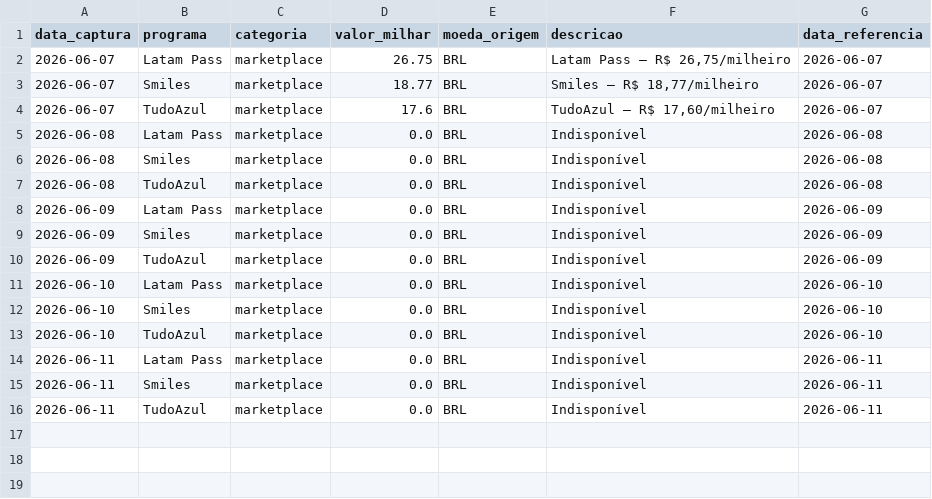
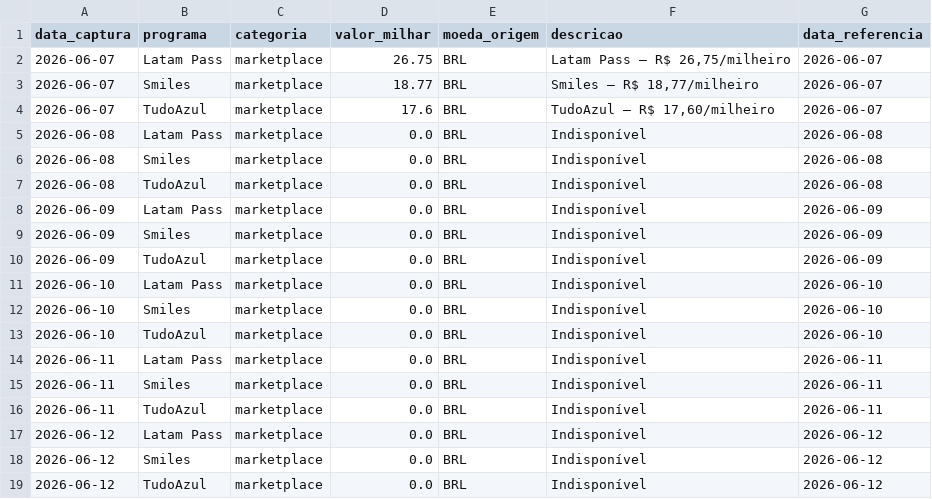
Before and after one commit to PulseDataLabs/PulseMilhas, a CSV file: data/firstclass.csv, drawn as a sheet; the diff names each change by its address in the sheet, - before the commit and + after, or states it on an @@ line.

```diff
--- a/data/firstclass.csv
+++ b/data/firstclass.csv
+row 17: 2026-06-12 | Latam Pass | marketplace | 0.0 | BRL | Indisponível | 2026-06-12
+row 18: 2026-06-12 | Smiles | marketplace | 0.0 | BRL | Indisponível | 2026-06-12
+row 19: 2026-06-12 | TudoAzul | marketplace | 0.0 | BRL | Indisponível | 2026-06-12
```
Also changed, not shown: data/bradesco_estrelas.csv, data/cotacaomilhas.csv, 12 other files.
